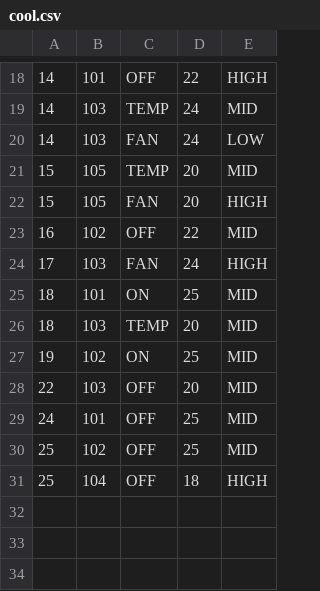
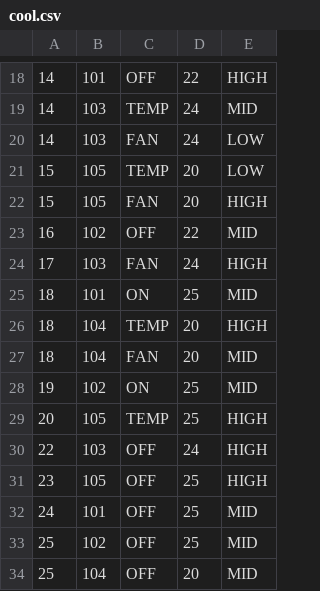
Before and after one commit to jinmou666/hotel_system, a CSV file: cool.csv, drawn as a sheet; only a part is shown, gaps mark what is left out.

```diff
--- a/cool.csv
+++ b/cool.csv
@@ -20,3 +20,3 @@
 14,103,FAN,24,LOW
-15,105,TEMP,20,MID
+15,105,TEMP,20,LOW
 15,105,FAN,20,HIGH
@@ -25,7 +25,10 @@
 18,101,ON,25,MID
-18,103,TEMP,20,MID
+18,104,TEMP,20,HIGH
+18,104,FAN,20,MID
 19,102,ON,25,MID
-22,103,OFF,20,MID
+20,105,TEMP,25,HIGH
+22,103,OFF,24,HIGH
+23,105,OFF,25,HIGH
 24,101,OFF,25,MID
 25,102,OFF,25,MID
-25,104,OFF,18,HIGH
+25,104,OFF,20,MID
```
Also changed, not shown: 5 other files.
